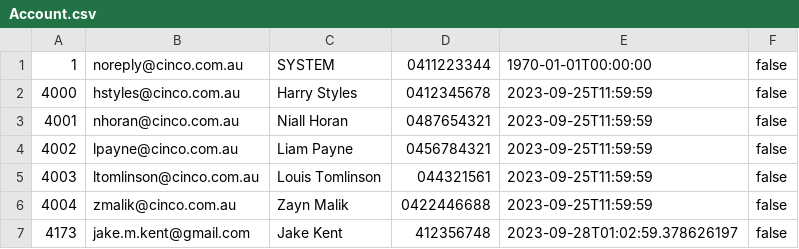
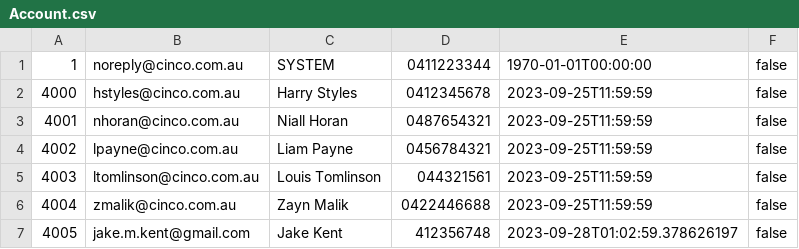
Before and after one commit to RMITJake/SEPM-A2, a CSV file: records/Account.csv, drawn as a sheet.

```diff
--- a/records/Account.csv
+++ b/records/Account.csv
@@ -6,2 +6,2 @@
 4004,zmalik@cinco.com.au,Zayn Malik,0422446688,2023-09-25T11:59:59,false
-4173,jake.m.kent@gmail.com,Jake Kent,412356748,2023-09-28T01:02:59.378626197,false
+4005,jake.m.kent@gmail.com,Jake Kent,412356748,2023-09-28T01:02:59.378626197,false
```
Also changed, not shown: 4 other files.
